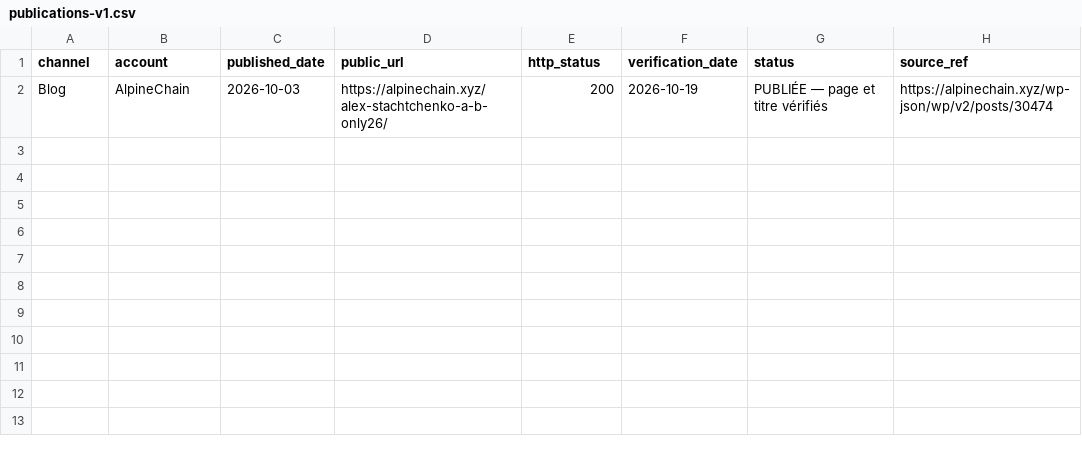
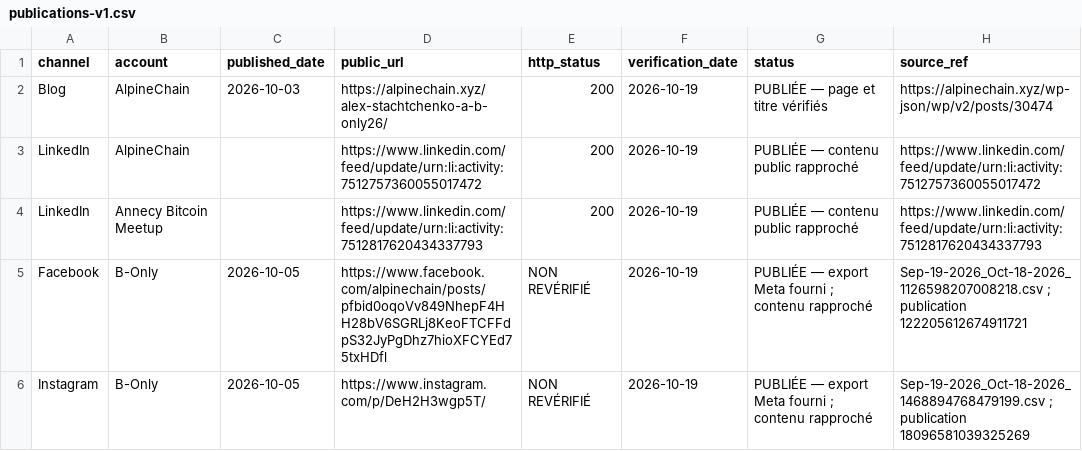
Before and after one commit to Alpinechain/Alpinechain_Association, a CSV file: projects/b-only/campaigns/alexandre-stachtchenko/publications-v1.csv, drawn as a sheet.

```diff
--- a/projects/b-only/campaigns/alexandre-stachtchenko/publications-v1.csv
+++ b/projects/b-only/campaigns/alexandre-stachtchenko/publications-v1.csv
@@ -2 +2,5 @@ channel,account,published_date,public_url,http_status,verification_date,status,s
 Blog,AlpineChain,2026-10-03,https://alpinechain.xyz/alex-stachtchenko-a-b-only26/,200,2026-10-19,PUBLIÉE — page et titre vérifiés,https://alpinechain.xyz/wp-json/wp/v2/posts/30474
+LinkedIn,AlpineChain,,https://www.linkedin.com/feed/update/urn:li:activity:7512757360055017472,200,2026-10-19,PUBLIÉE — contenu public rapproché,https://www.linkedin.com/feed/update/urn:li:activity:7512757360055017472
+LinkedIn,Annecy Bitcoin Meetup,,https://www.linkedin.com/feed/update/urn:li:activity:7512817620434337793,200,2026-10-19,PUBLIÉE — contenu public rapproché,https://www.linkedin.com/feed/update/urn:li:activity:7512817620434337793
+Facebook,B-Only,2026-10-05,https://www.facebook.com/alpinechain/posts/pfbid0oqoVv849NhepF4HH28bV6SGRLj8KeoFTCFFdpS32JyPgDhz7hioXFCYEd75txHDfl,NON REVÉRIFIÉ,2026-10-19,PUBLIÉE — export Meta fourni ; contenu rapproché,Sep-19-2026_Oct-18-2026_1126598207008218.csv ; publication 122205612674911721
+Instagram,B-Only,2026-10-05,https://www.instagram.com/p/DeH2H3wgp5T/,NON REVÉRIFIÉ,2026-10-19,PUBLIÉE — export Meta fourni ; contenu rapproché,Sep-19-2026_Oct-18-2026_1468894768479199.csv ; publication 18096581039325269
```
Also changed, not shown: projects/b-only/campaigns/laure-merlin/publications-v1.csv, projects/b-only/campaigns/marius-farashi/publications-v1.csv, 9 other files.
